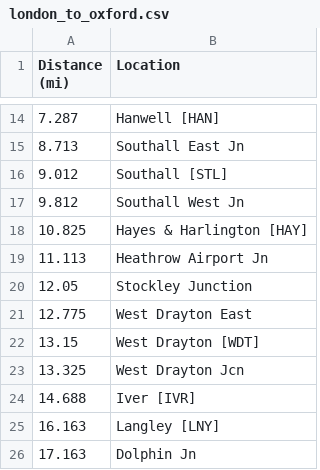
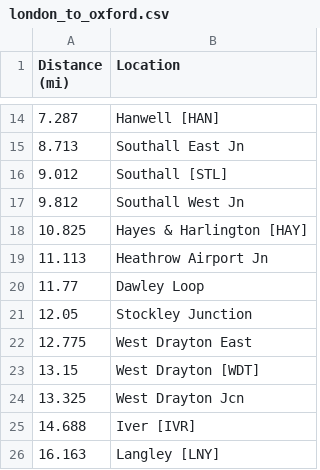
Before and after one commit to jprince8/py-train-graph, a CSV file: routes/london_to_oxford.csv, drawn as a sheet; only a part is shown, gaps mark what is left out; the shorter side is filled out with more unchanged rows.

```diff
--- a/routes/london_to_oxford.csv
+++ b/routes/london_to_oxford.csv
@@ -19,2 +19,3 @@ Distance (mi),Location
 11.113,Heathrow Airport Jn
+11.77,Dawley Loop
 12.05,Stockley Junction
```
Also changed, not shown: 1 other file.
